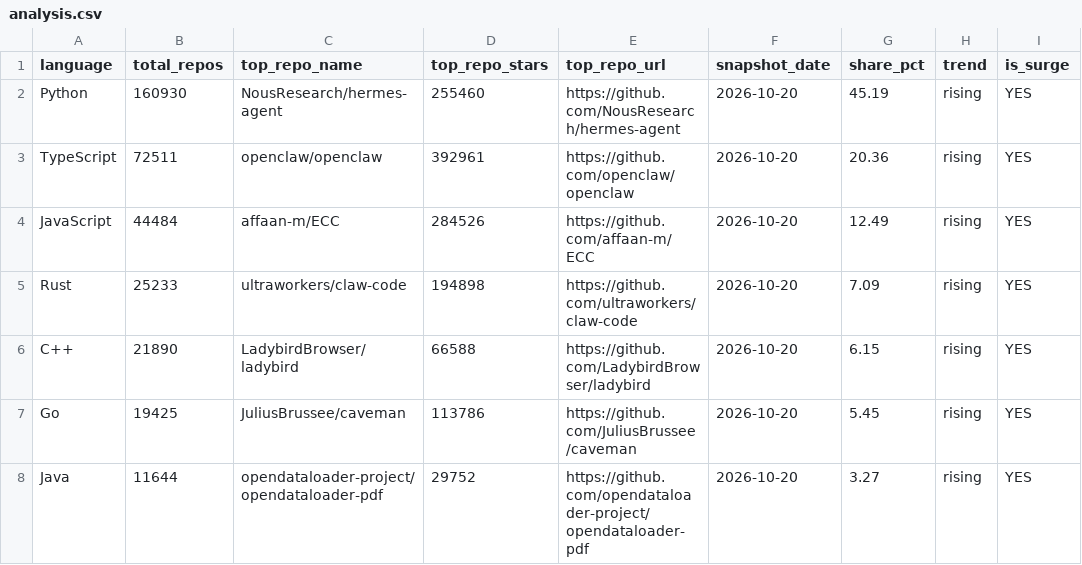
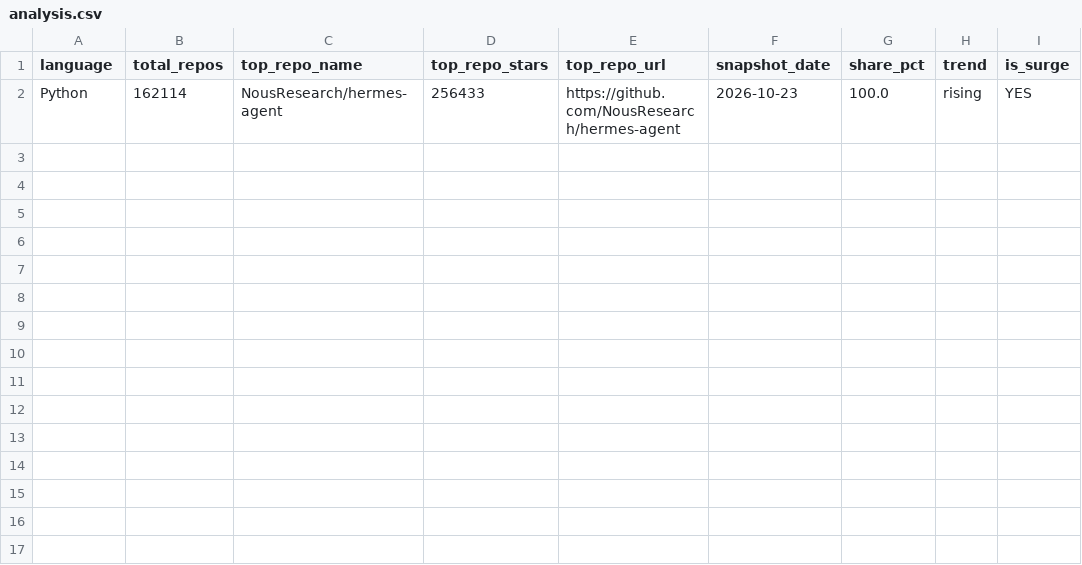
Before and after one commit to GhalaAlsulami/github-trends-observatory, a CSV file: data/analysis.csv, drawn as a sheet.

```diff
--- a/data/analysis.csv
+++ b/data/analysis.csv
@@ -1,8 +1,2 @@
 language,total_repos,top_repo_name,top_repo_stars,top_repo_url,snapshot_date,share_pct,trend,is_surge
-Python,160930,NousResearch/hermes-agent,255460,https://github.com/NousResearch/hermes-agent,2026-10-20,45.19,rising,YES
-TypeScript,72511,openclaw/openclaw,392961,https://github.com/openclaw/openclaw,2026-10-20,20.36,rising,YES
-JavaScript,44484,affaan-m/ECC,284526,https://github.com/affaan-m/ECC,2026-10-20,12.49,rising,YES
-Rust,25233,ultraworkers/claw-code,194898,https://github.com/ultraworkers/claw-code,2026-10-20,7.09,rising,YES
-C++,21890,LadybirdBrowser/ladybird,66588,https://github.com/LadybirdBrowser/ladybird,2026-10-20,6.15,rising,YES
-Go,19425,JuliusBrussee/caveman,113786,https://github.com/JuliusBrussee/caveman,2026-10-20,5.45,rising,YES
-Java,11644,opendataloader-project/opendataloader-pdf,29752,https://github.com/opendataloader-project/opendataloader-pdf,2026-10-20,3.27,rising,YES
+Python,162114,NousResearch/hermes-agent,256433,https://github.com/NousResearch/hermes-agent,2026-10-23,100.0,rising,YES
```
Also changed, not shown: data/snapshots.csv.
